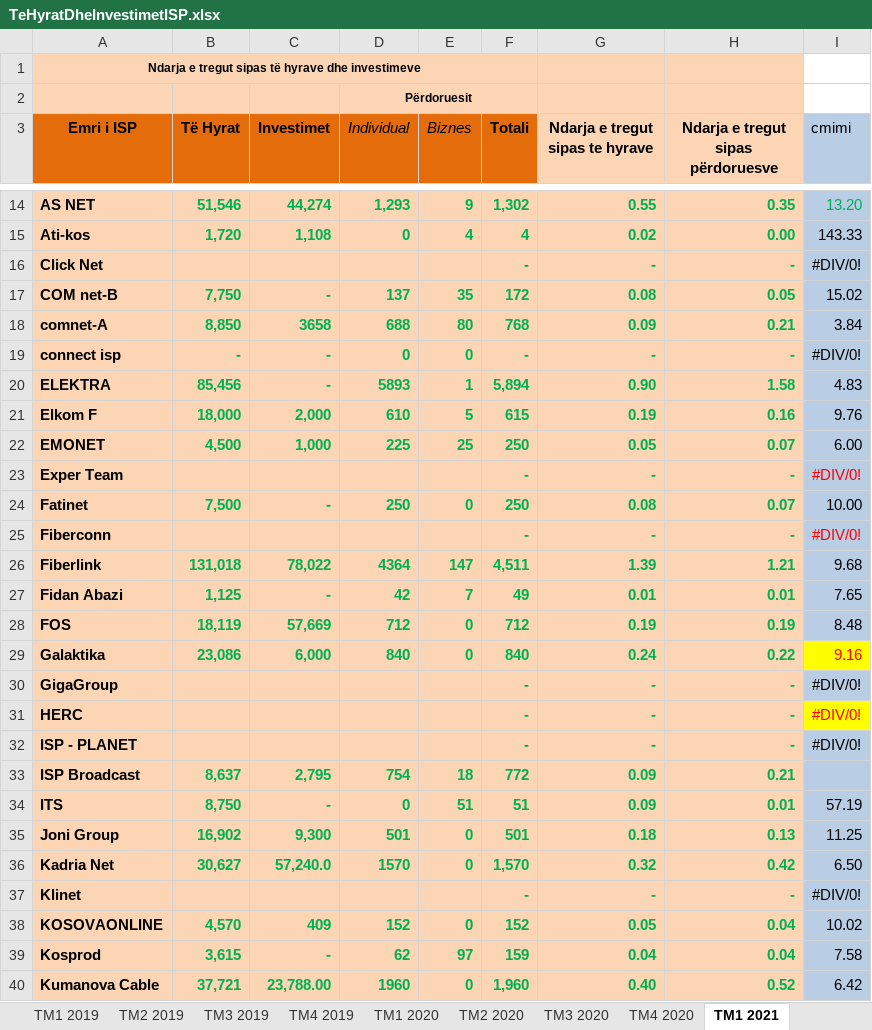
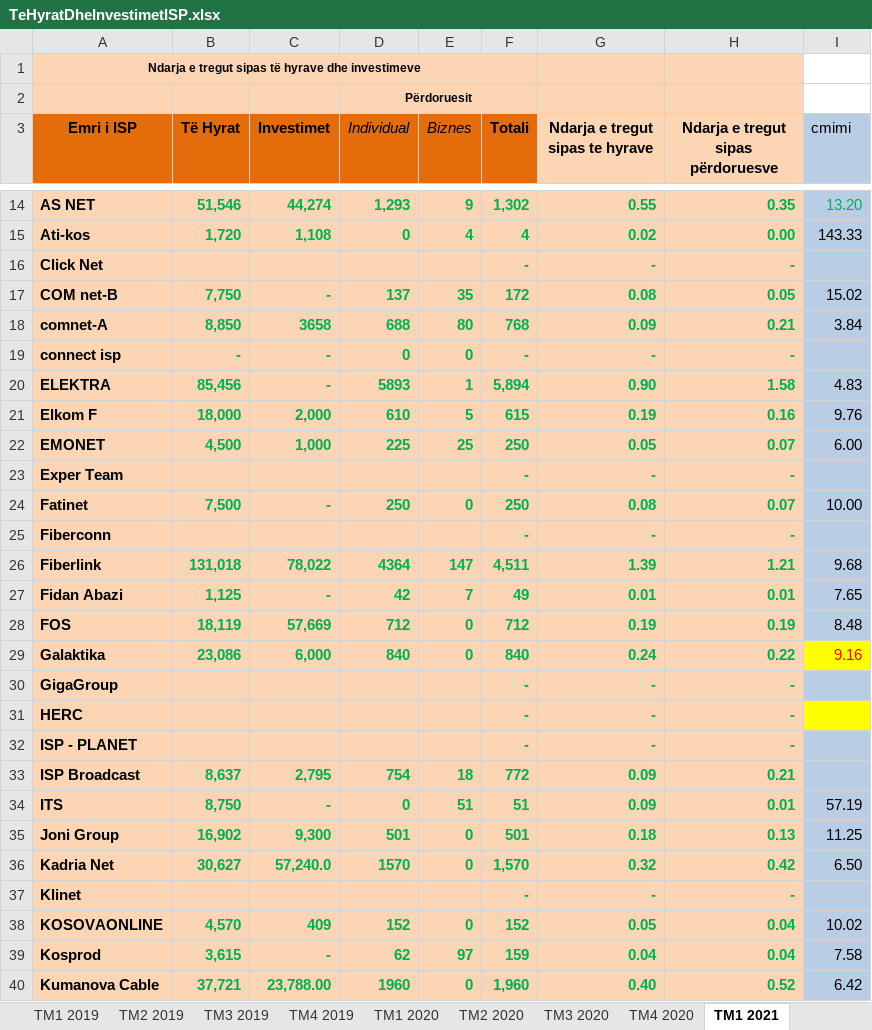
Before and after one commit to EgzonaVllasaliu/dv-api, an Excel workbook: src/xls/TeHyratDheInvestimetISP.xlsx, sheet TM1 2021, drawn as a sheet; only a part is shown, gaps mark what is left out; values as stored, in another font and other column widths than the file's, no borders; the diff covers the shown part only; the diff names each change by its address in the sheet, - before the commit and + after, or states it on an @@ line.

```diff
--- a/src/xls/TeHyratDheInvestimetISP.xlsx (sheet TM1 2021)
+++ b/src/xls/TeHyratDheInvestimetISP.xlsx (sheet TM1 2021)
-I16 (cmimi): #DIV/0!
+I16 (cmimi): (empty)
-I19 (cmimi): #DIV/0!
+I19 (cmimi): (empty)
-I23 (cmimi): #DIV/0!
+I23 (cmimi): (empty)
-I25 (cmimi): #DIV/0!
+I25 (cmimi): (empty)
-I30:I32 (cmimi): #DIV/0!
+I30:I32 (cmimi): (empty)
-I37 (cmimi): #DIV/0!
+I37 (cmimi): (empty)
```
Also changed, not shown: 6 edited cells elsewhere in this sheet, sheet TM4 2018 Te tjerat, sheet TM2 2020, sheet TM2-2022, sheet TM2 2019, sheet TM1 2019, sheet TM3 2021, 11 more sheets, src/xls/TelefoniaMobile.xlsx, 1 other file.
